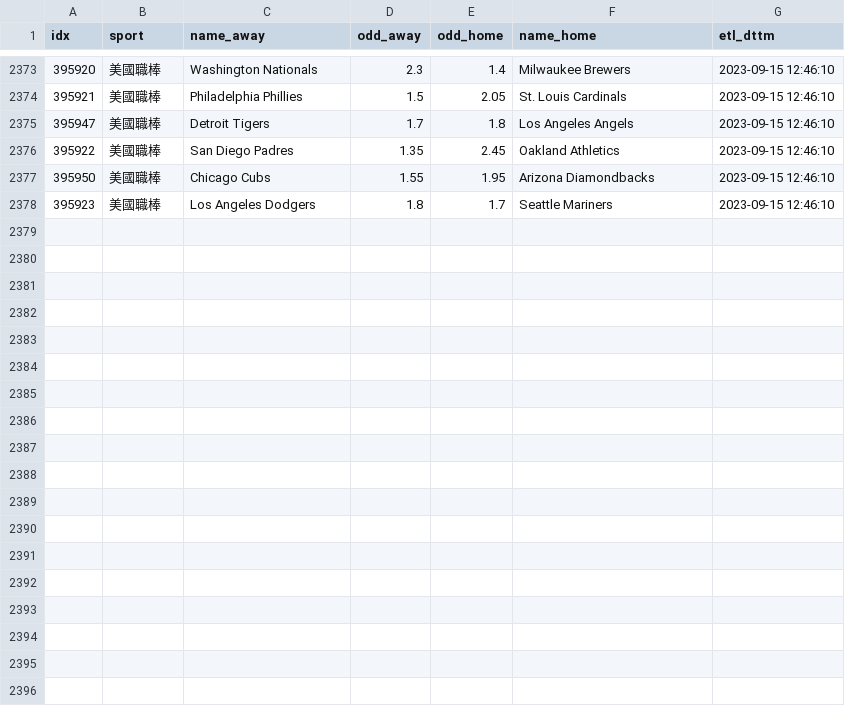
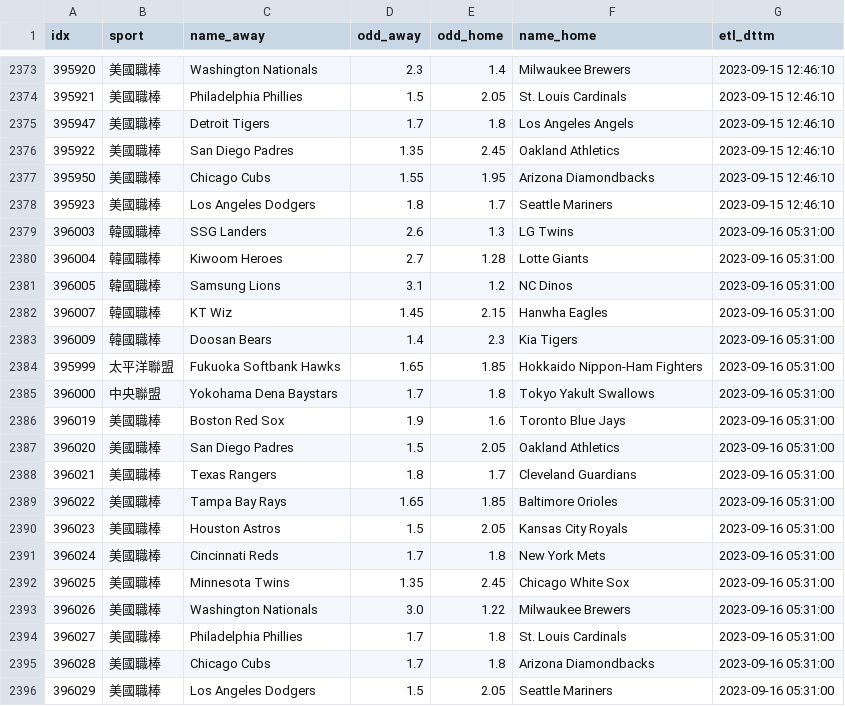
Before and after one commit to achilles0926/tw_sport_lottery, a CSV file: twsl_baseball_odds_backup.csv, drawn as a sheet; only a part is shown, gaps mark what is left out; the diff names each change by its address in the sheet, - before the commit and + after, or states it on an @@ line.

```diff
--- a/twsl_baseball_odds_backup.csv
+++ b/twsl_baseball_odds_backup.csv
+row 2379: 396003 | 韓國職棒 | SSG Landers | 2.6 | 1.3 | LG Twins | 2023-09-16 05:31:00
+row 2380: 396004 | 韓國職棒 | Kiwoom Heroes | 2.7 | 1.28 | Lotte Giants | 2023-09-16 05:31:00
+row 2381: 396005 | 韓國職棒 | Samsung Lions | 3.1 | 1.2 | NC Dinos | 2023-09-16 05:31:00
+row 2382: 396007 | 韓國職棒 | KT Wiz | 1.45 | 2.15 | Hanwha Eagles | 2023-09-16 05:31:00
+row 2383: 396009 | 韓國職棒 | Doosan Bears | 1.4 | 2.3 | Kia Tigers | 2023-09-16 05:31:00
+row 2384: 395999 | 太平洋聯盟 | Fukuoka Softbank Hawks | 1.65 | 1.85 | Hokkaido Nippon-Ham Fighters | 2023-09-16 05:31:00
+row 2385: 396000 | 中央聯盟 | Yokohama Dena Baystars | 1.7 | 1.8 | Tokyo Yakult Swallows | 2023-09-16 05:31:00
+row 2386: 396019 | 美國職棒 | Boston Red Sox | 1.9 | 1.6 | Toronto Blue Jays | 2023-09-16 05:31:00
+row 2387: 396020 | 美國職棒 | San Diego Padres | 1.5 | 2.05 | Oakland Athletics | 2023-09-16 05:31:00
+row 2388: 396021 | 美國職棒 | Texas Rangers | 1.8 | 1.7 | Cleveland Guardians | 2023-09-16 05:31:00
+row 2389: 396022 | 美國職棒 | Tampa Bay Rays | 1.65 | 1.85 | Baltimore Orioles | 2023-09-16 05:31:00
+row 2390: 396023 | 美國職棒 | Houston Astros | 1.5 | 2.05 | Kansas City Royals | 2023-09-16 05:31:00
+row 2391: 396024 | 美國職棒 | Cincinnati Reds | 1.7 | 1.8 | New York Mets | 2023-09-16 05:31:00
+row 2392: 396025 | 美國職棒 | Minnesota Twins | 1.35 | 2.45 | Chicago White Sox | 2023-09-16 05:31:00
+row 2393: 396026 | 美國職棒 | Washington Nationals | 3.0 | 1.22 | Milwaukee Brewers | 2023-09-16 05:31:00
+row 2394: 396027 | 美國職棒 | Philadelphia Phillies | 1.7 | 1.8 | St. Louis Cardinals | 2023-09-16 05:31:00
+row 2395: 396028 | 美國職棒 | Chicago Cubs | 1.7 | 1.8 | Arizona Diamondbacks | 2023-09-16 05:31:00
+row 2396: 396029 | 美國職棒 | Los Angeles Dodgers | 1.5 | 2.05 | Seattle Mariners | 2023-09-16 05:31:00
```
Also changed, not shown: twsl_baseball_odds_base.csv, twsl_baseball_odds_new.csv.
